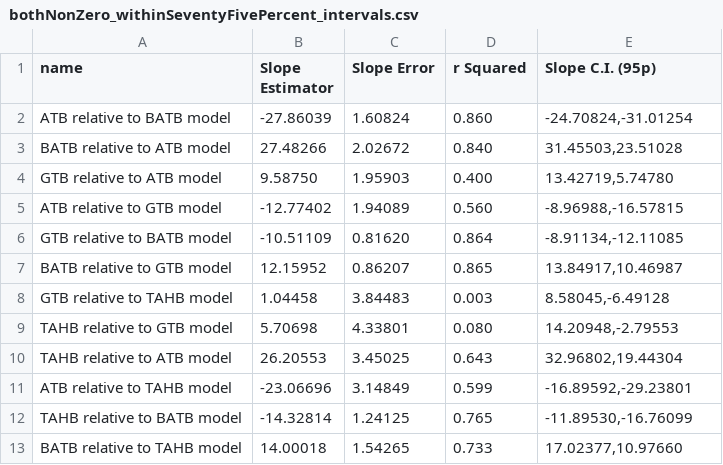
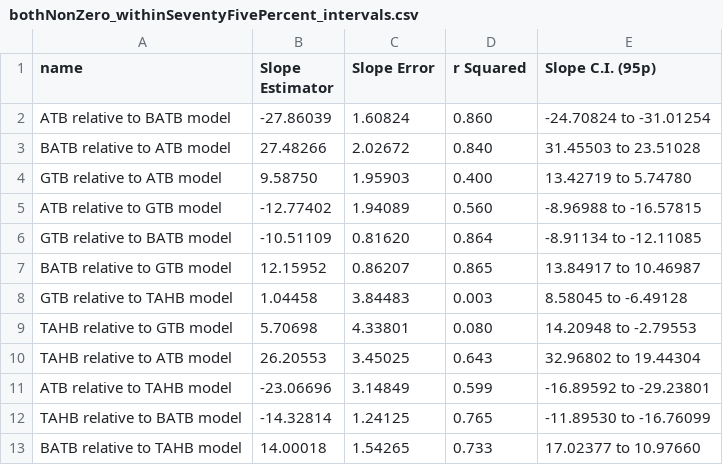
Before and after one commit to really-that-lazy/earth436, a CSV file: data/bothNonZero_withinSeventyFivePercent_intervals.csv, drawn as a sheet.

```diff
--- a/data/bothNonZero_withinSeventyFivePercent_intervals.csv
+++ b/data/bothNonZero_withinSeventyFivePercent_intervals.csv
@@ -1,13 +1,13 @@
 name,Slope Estimator,Slope Error,r Squared,Slope C.I. (95p)
-ATB relative to BATB model,-27.86039,1.60824,0.860,"-24.70824,-31.01254"
-BATB relative to ATB model,27.48266,2.02672,0.840,"31.45503,23.51028"
-GTB relative to ATB model,9.58750,1.95903,0.400,"13.42719,5.74780"
-ATB relative to GTB model,-12.77402,1.94089,0.560,"-8.96988,-16.57815"
-GTB relative to BATB model,-10.51109,0.81620,0.864,"-8.91134,-12.11085"
-BATB relative to GTB model,12.15952,0.86207,0.865,"13.84917,10.46987"
-GTB relative to TAHB model,1.04458,3.84483,0.003,"8.58045,-6.49128"
-TAHB relative to GTB model,5.70698,4.33801,0.080,"14.20948,-2.79553"
-TAHB relative to ATB model,26.20553,3.45025,0.643,"32.96802,19.44304"
-ATB relative to TAHB model,-23.06696,3.14849,0.599,"-16.89592,-29.23801"
-TAHB relative to BATB model,-14.32814,1.24125,0.765,"-11.89530,-16.76099"
-BATB relative to TAHB model,14.00018,1.54265,0.733,"17.02377,10.97660"
+ATB relative to BATB model,-27.86039,1.60824,0.860,-24.70824 to -31.01254
+BATB relative to ATB model,27.48266,2.02672,0.840,31.45503 to 23.51028
+GTB relative to ATB model,9.58750,1.95903,0.400,13.42719 to 5.74780
+ATB relative to GTB model,-12.77402,1.94089,0.560,-8.96988 to -16.57815
+GTB relative to BATB model,-10.51109,0.81620,0.864,-8.91134 to -12.11085
+BATB relative to GTB model,12.15952,0.86207,0.865,13.84917 to 10.46987
+GTB relative to TAHB model,1.04458,3.84483,0.003,8.58045 to -6.49128
+TAHB relative to GTB model,5.70698,4.33801,0.080,14.20948 to -2.79553
+TAHB relative to ATB model,26.20553,3.45025,0.643,32.96802 to 19.44304
+ATB relative to TAHB model,-23.06696,3.14849,0.599,-16.89592 to -29.23801
+TAHB relative to BATB model,-14.32814,1.24125,0.765,-11.89530 to -16.76099
+BATB relative to TAHB model,14.00018,1.54265,0.733,17.02377 to 10.97660
```
Also changed, not shown: data/bothNonZero_any_intervals.csv, 9 other files.
